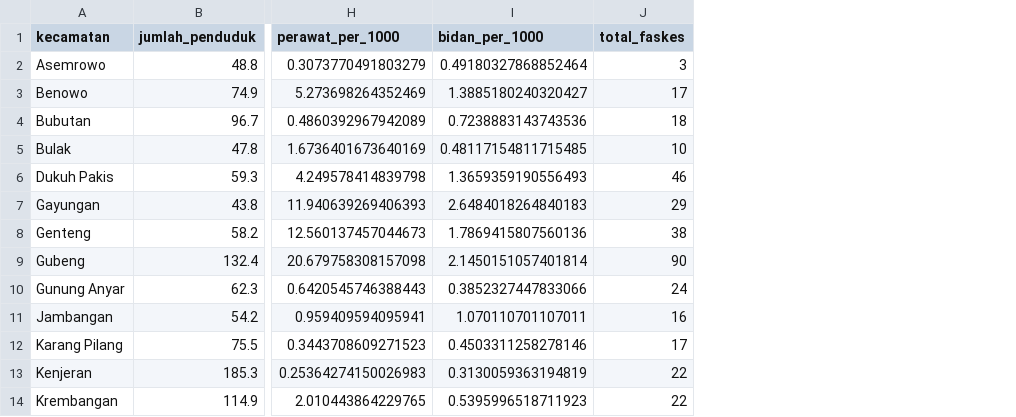
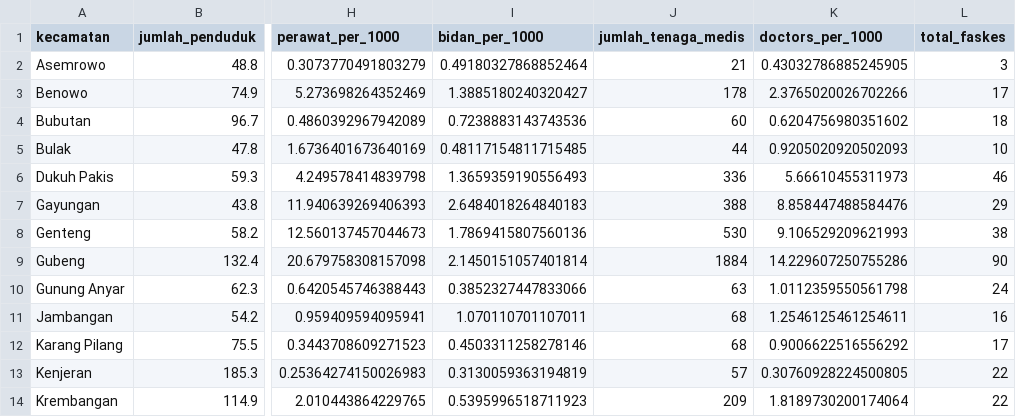
Before and after one commit to drzasrly/nexora, a CSV file: data/processed/heal_city_features.csv, drawn as a sheet; only a part is shown, gaps mark what is left out; the diff names each change by its address in the sheet, - before the commit and + after, or states it on an @@ line.

```diff
--- a/data/processed/heal_city_features.csv
+++ b/data/processed/heal_city_features.csv
+column J (jumlah_tenaga_medis), rows 2-14: 21 | 178 | 60 | 44 | 336 | 388 | 530 | 1884 | 63 | 68 | 68 | 57 | 209
+column K (doctors_per_1000), rows 2-14: 0.43032786885245905 | 2.3765020026702266 | 0.6204756980351602 | 0.9205020920502093 | 5.66610455311973 | 8.858447488584476 | 9.106529209621993 | 14.229607250755286 | 1.0112359550561798 | 1.2546125461254611 | 0.9006622516556292 | 0.30760928224500805 | 1.8189730200174064
```
Also changed, not shown: data/processed/heal_city_gis.csv, data/processed/healthcare_gap_scores.csv, 57 other files.
